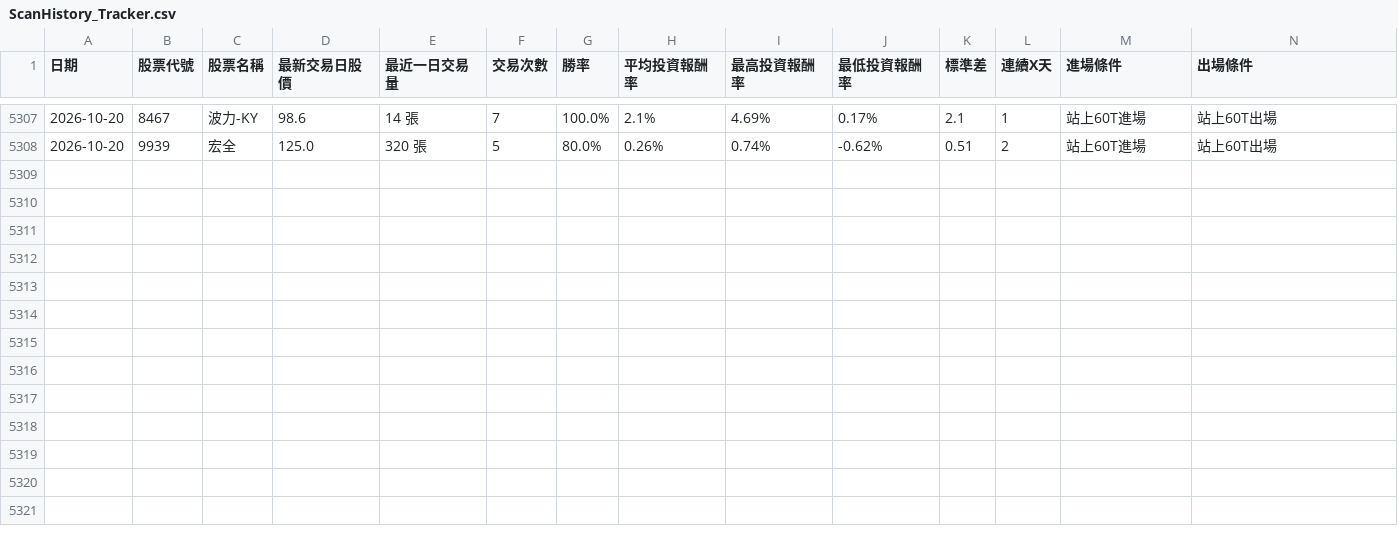
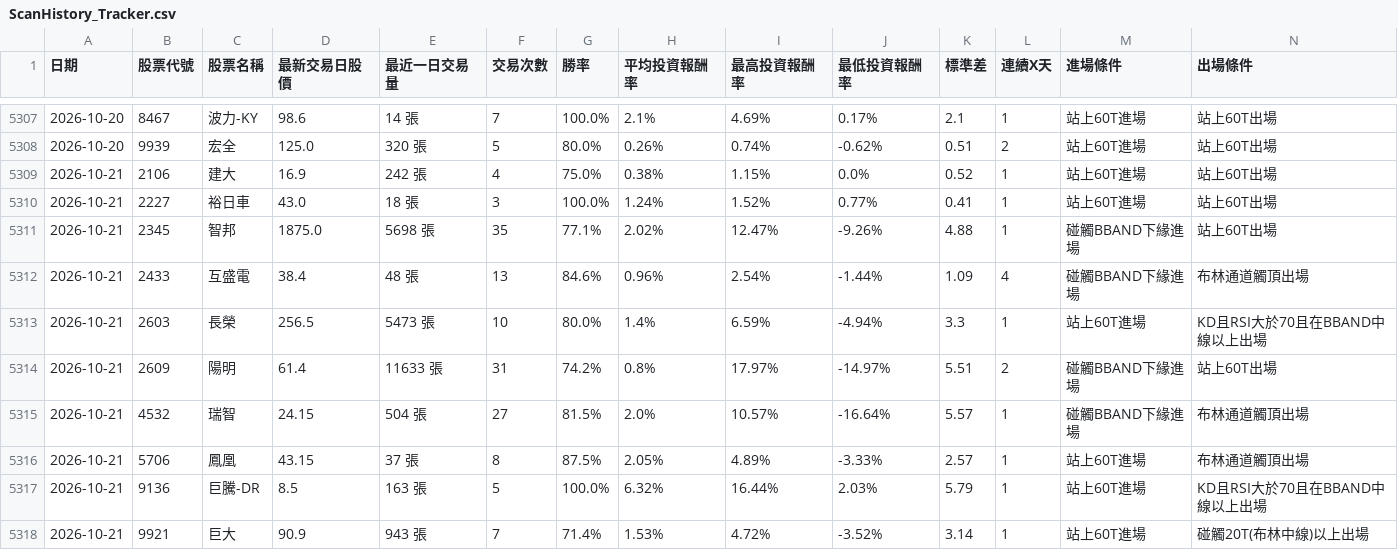
Before and after one commit to chunhungko80625/StockAnalysis, a CSV file: ScanHistory_Tracker.csv, drawn as a sheet; only a part is shown, gaps mark what is left out; rows hold the shown columns only; the diff names each change by its address in the sheet, - before the commit and + after, or states it on an @@ line.

```diff
--- a/ScanHistory_Tracker.csv
+++ b/ScanHistory_Tracker.csv
+row 5309: 2026-10-21 | 2106 | 建大 | 16.9 | 242 張 | 4 | 75.0% | 0.38% | 1.15% | 0.0% | 0.52 | 1 | 站上60T進場 | 站上60T出場
+row 5310: 2026-10-21 | 2227 | 裕日車 | 43.0 | 18 張 | 3 | 100.0% | 1.24% | 1.52% | 0.77% | 0.41 | 1 | 站上60T進場 | 站上60T出場
+row 5311: 2026-10-21 | 2345 | 智邦 | 1875.0 | 5698 張 | 35 | 77.1% | 2.02% | 12.47% | -9.26% | 4.88 | 1 | 碰觸BBAND下緣進場 | 站上60T出場
+row 5312: 2026-10-21 | 2433 | 互盛電 | 38.4 | 48 張 | 13 | 84.6% | 0.96% | 2.54% | -1.44% | 1.09 | 4 | 碰觸BBAND下緣進場 | 布林通道觸頂出場
+row 5313: 2026-10-21 | 2603 | 長榮 | 256.5 | 5473 張 | 10 | 80.0% | 1.4% | 6.59% | -4.94% | 3.3 | 1 | 站上60T進場 | KD且RSI大於70且在BBAND中線以上出場
+row 5314: 2026-10-21 | 2609 | 陽明 | 61.4 | 11633 張 | 31 | 74.2% | 0.8% | 17.97% | -14.97% | 5.51 | 2 | 碰觸BBAND下緣進場 | 站上60T出場
+row 5315: 2026-10-21 | 4532 | 瑞智 | 24.15 | 504 張 | 27 | 81.5% | 2.0% | 10.57% | -16.64% | 5.57 | 1 | 碰觸BBAND下緣進場 | 布林通道觸頂出場
+row 5316: 2026-10-21 | 5706 | 鳳凰 | 43.15 | 37 張 | 8 | 87.5% | 2.05% | 4.89% | -3.33% | 2.57 | 1 | 站上60T進場 | 布林通道觸頂出場
+row 5317: 2026-10-21 | 9136 | 巨騰-DR | 8.5 | 163 張 | 5 | 100.0% | 6.32% | 16.44% | 2.03% | 5.79 | 1 | 站上60T進場 | KD且RSI大於70且在BBAND中線以上出場
+row 5318: 2026-10-21 | 9921 | 巨大 | 90.9 | 943 張 | 7 | 71.4% | 1.53% | 4.72% | -3.52% | 3.14 | 1 | 站上60T進場 | 碰觸20T(布林中線)以上出場
```
Also changed, not shown: 1 other file.
